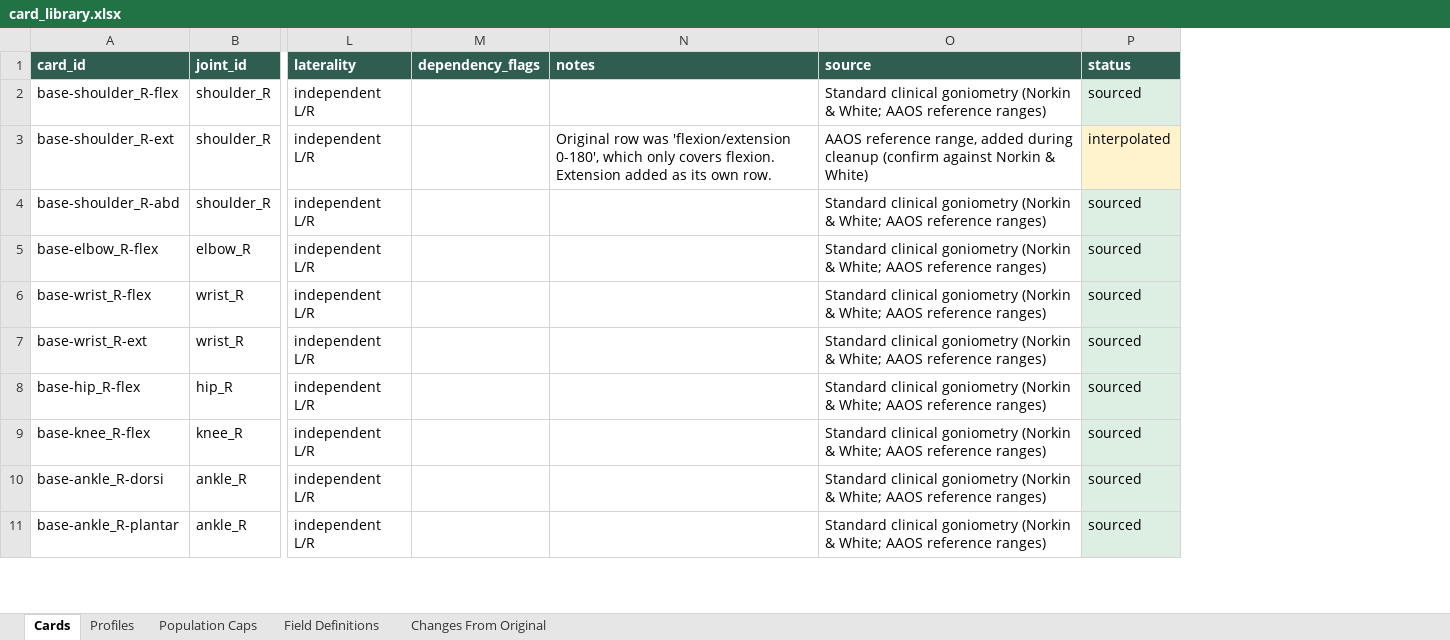
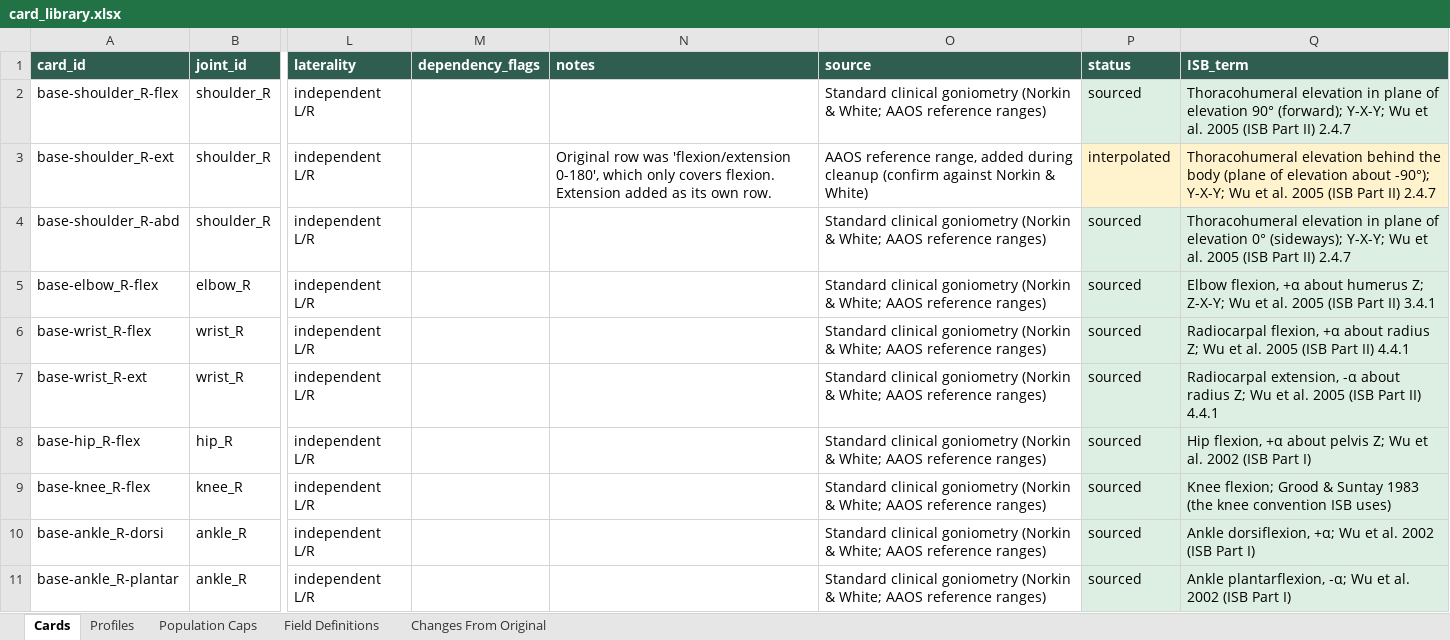
Before and after one commit to accessgirl/AccessPath-reach, an Excel workbook: data/card_library.xlsx, sheet Cards, drawn as a sheet; only a part is shown, gaps mark what is left out; values as stored, in another font and other column widths than the file's, no borders; the diff names each change by its address in the sheet, - before the commit and + after, or states it on an @@ line.

```diff
--- a/data/card_library.xlsx (sheet Cards)
+++ b/data/card_library.xlsx (sheet Cards)
+column Q (ISB_term), rows 2-11: Thoracohumeral elevation in plane of elevation 90° (forward); Y-X-Y; Wu et al. 2005 (ISB Part II) 2.4.7 | Thoracohumeral elevation behind the body (plane of elevation about -90°); Y-X-Y; Wu et al. 2005 (ISB Part II) 2.4.7 | Thoracohumeral elevation in plane of elevation 0° (sideways); Y-X-Y; Wu et al. 2005 (ISB Part II) 2.4.7 | Elbow flexion, +α about humerus Z; Z-X-Y; Wu et al. 2005 (ISB Part II) 3.4.1 | Radiocarpal flexion, +α about radius Z; Wu et al. 2005 (ISB Part II) 4.4.1 | Radiocarpal extension, -α about radius Z; Wu et al. 2005 (ISB Part II) 4.4.1 | Hip flexion, +α about pelvis Z; Wu et al. 2002 (ISB Part I) | Knee flexion; Grood & Suntay 1983 (the knee convention ISB uses) | Ankle dorsiflexion, +α; Wu et al. 2002 (ISB Part I) | Ankle plantarflexion, -α; Wu et al. 2002 (ISB Part I)
```
Also changed, not shown: sheet Field Definitions, sheet Changes From Original, 7 other files.
